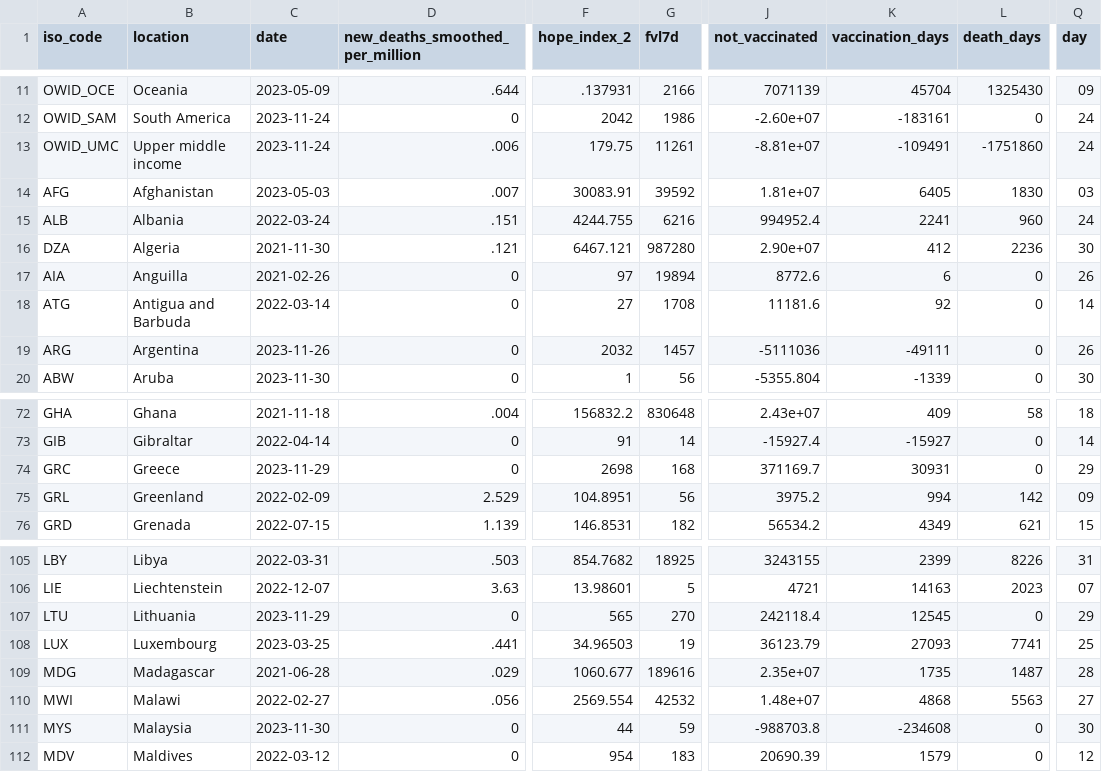
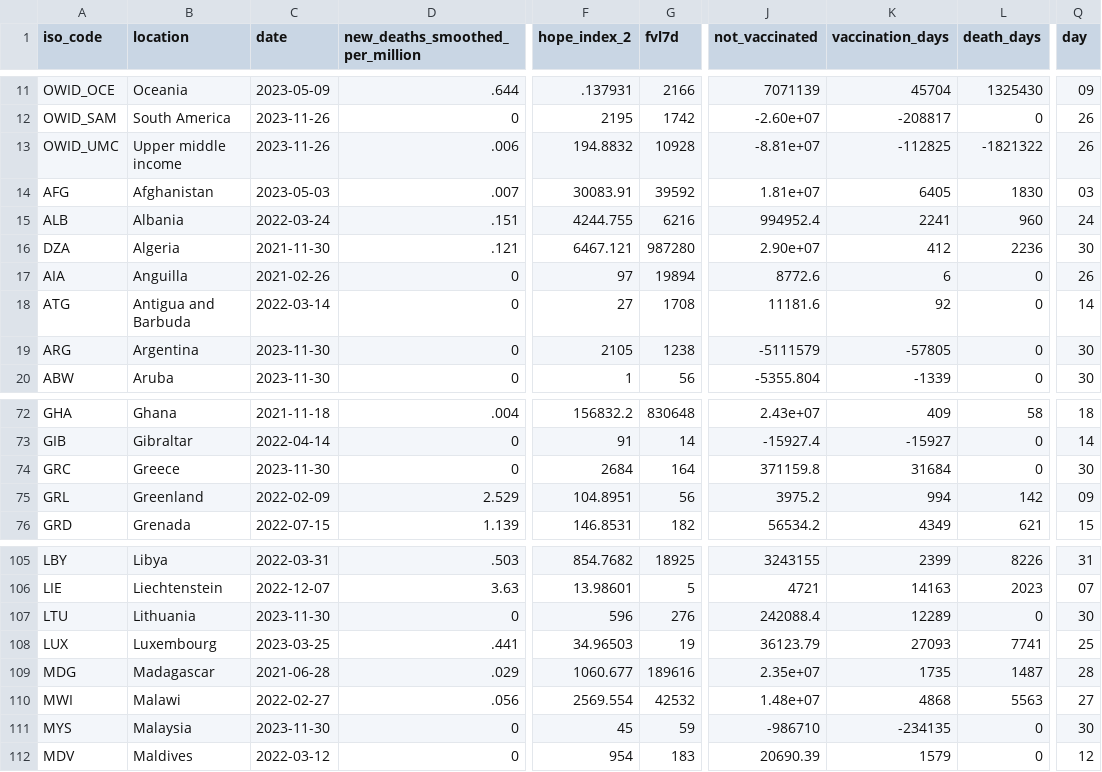
Before and after one commit to jonathanold/jonathanold.github.io, a CSV file: docs/otherdata/covid.csv, drawn as a sheet; only a part is shown, gaps mark what is left out; the diff covers the shown part only; the diff names each change by its address in the sheet, - before the commit and + after, or states it on an @@ line.

```diff
--- a/docs/otherdata/covid.csv
+++ b/docs/otherdata/covid.csv
-C12:C13 (date): 2023-11-24
+C12:C13 (date): 2023-11-26
-F12 (hope_index_2): 2042
+F12 (hope_index_2): 2195
-G12 (fvl7d): 1986
+G12 (fvl7d): 1742
-K12 (vaccination_days): -183161
+K12 (vaccination_days): -208817
-Q12:Q13 (day): 24
+Q12:Q13 (day): 26
-F13 (hope_index_2): 179.75
+F13 (hope_index_2): 194.8832
-G13 (fvl7d): 11261
+G13 (fvl7d): 10928
-K13 (vaccination_days): -109491
+K13 (vaccination_days): -112825
-L13 (death_days): -1751860
+L13 (death_days): -1821322
-C19 (date): 2023-11-26
+C19 (date): 2023-11-30
-F19 (hope_index_2): 2032
+F19 (hope_index_2): 2105
-G19 (fvl7d): 1457
+G19 (fvl7d): 1238
-J19 (not_vaccinated): -5111036
+J19 (not_vaccinated): -5111579
-K19 (vaccination_days): -49111
+K19 (vaccination_days): -57805
-Q19 (day): 26
+Q19 (day): 30
-C74 (date): 2023-11-29
+C74 (date): 2023-11-30
-F74 (hope_index_2): 2698
+F74 (hope_index_2): 2684
-G74 (fvl7d): 168
+G74 (fvl7d): 164
-J74 (not_vaccinated): 371169.7
+J74 (not_vaccinated): 371159.8
-K74 (vaccination_days): 30931
+K74 (vaccination_days): 31684
-Q74 (day): 29
+Q74 (day): 30
-C107 (date): 2023-11-29
+C107 (date): 2023-11-30
-F107 (hope_index_2): 565
+F107 (hope_index_2): 596
-G107 (fvl7d): 270
+G107 (fvl7d): 276
-J107 (not_vaccinated): 242118.4
+J107 (not_vaccinated): 242088.4
-K107 (vaccination_days): 12545
+K107 (vaccination_days): 12289
-Q107 (day): 29
+Q107 (day): 30
-F111 (hope_index_2): 44
+F111 (hope_index_2): 45
-J111 (not_vaccinated): -988703.8
+J111 (not_vaccinated): -986710
-K111 (vaccination_days): -234608
+K111 (vaccination_days): -234135
```
Also changed, not shown: 41 edited cells elsewhere in this file, static/otherdata/covid.csv.
